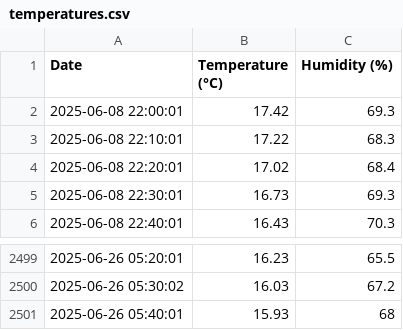
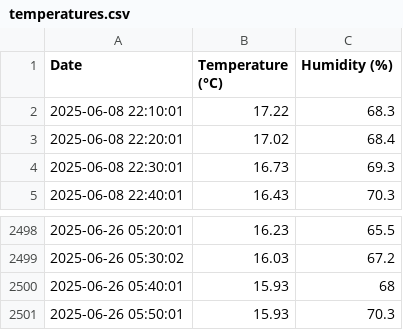
Before and after one commit to bepuzzled/bepuzzled.github.io, a CSV file: temperatures.csv, drawn as a sheet; only a part is shown, gaps mark what is left out; removed rows and columns are numbered as before the commit, all else as after; the diff names each change by its address in the sheet, - before the commit and + after, or states it on an @@ line.

Commit message:
temperatures update

```diff
--- a/temperatures.csv
+++ b/temperatures.csv
-row 2: 2025-06-08 22:00:01 | 17.42 | 69.3
+row 2501: 2025-06-26 05:50:01 | 15.93 | 70.3
```
